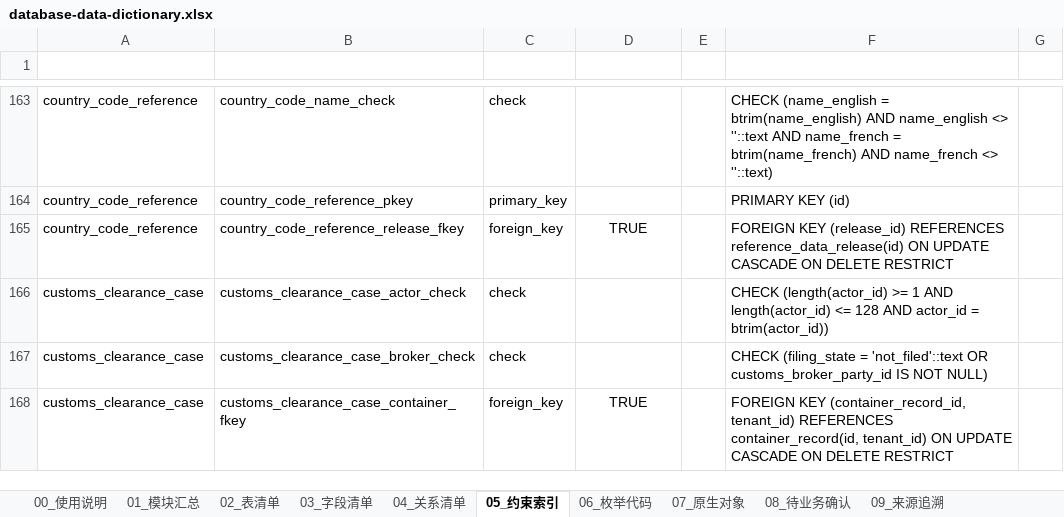
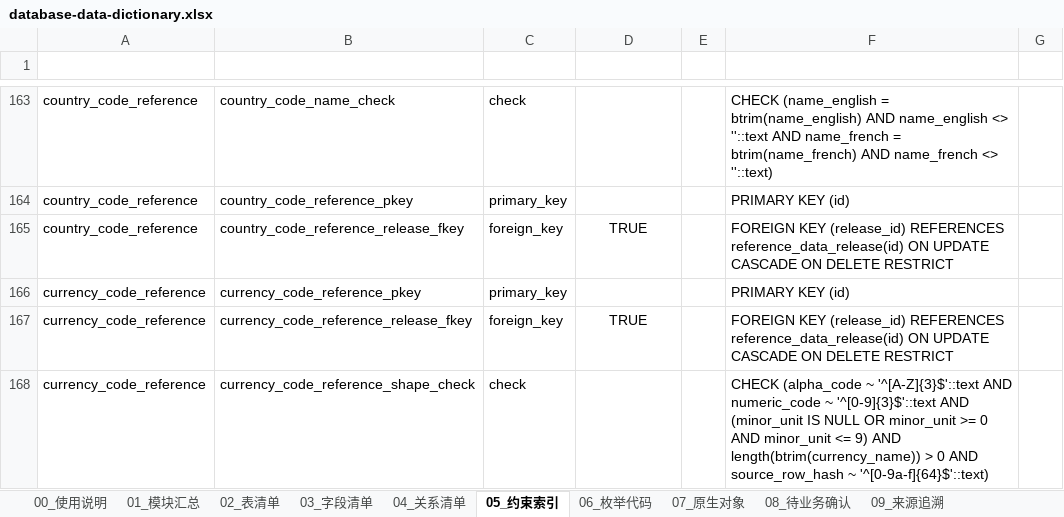
Before and after one commit to adooper-liu/Logixs, an Excel workbook: database/dictionary/database-data-dictionary.xlsx, sheet 05_约束索引, drawn as a sheet; only a part is shown, gaps mark what is left out; the shorter side is filled out with more unchanged rows; values as stored, in another font and other column widths than the file's, no borders; table styles not drawn; the diff covers the shown part only; the diff names each change by its address in the sheet, - before the commit and + after, or states it on an @@ line.

Commit message:
feat(product-selection): add unit economics core

```diff
--- a/database/dictionary/database-data-dictionary.xlsx (sheet 05_约束索引)
+++ b/database/dictionary/database-data-dictionary.xlsx (sheet 05_约束索引)
+row 166: currency_code_reference | currency_code_reference_pkey | primary_key |  |  | PRIMARY KEY (id)
+row 167: currency_code_reference | currency_code_reference_release_fkey | foreign_key | TRUE |  | FOREIGN KEY (release_id) REFERENCES reference_data_release(id) ON UPDATE CASCADE ON DELETE RESTRICT
+row 168: currency_code_reference | currency_code_reference_shape_check | check |  |  | CHECK (alpha_code ~ '^[A-Z]{3}$'::text AND numeric_code ~ '^[0-9]{3}$'::text AND (minor_unit IS NULL OR minor_unit >= 0 AND minor_unit <= 9) AND length(btrim(currency_name)) > 0 AND source_row_hash ~ '^[0-9a-f]{64}$'::text)
```
Also changed, not shown: 11 added rows and 1 edited cell elsewhere in this sheet, sheet 03_字段清单, sheet 08_待业务确认, sheet 04_关系清单, sheet 02_表清单, sheet 09_来源追溯, sheet 01_模块汇总, 2 more sheets, 48 other files.
